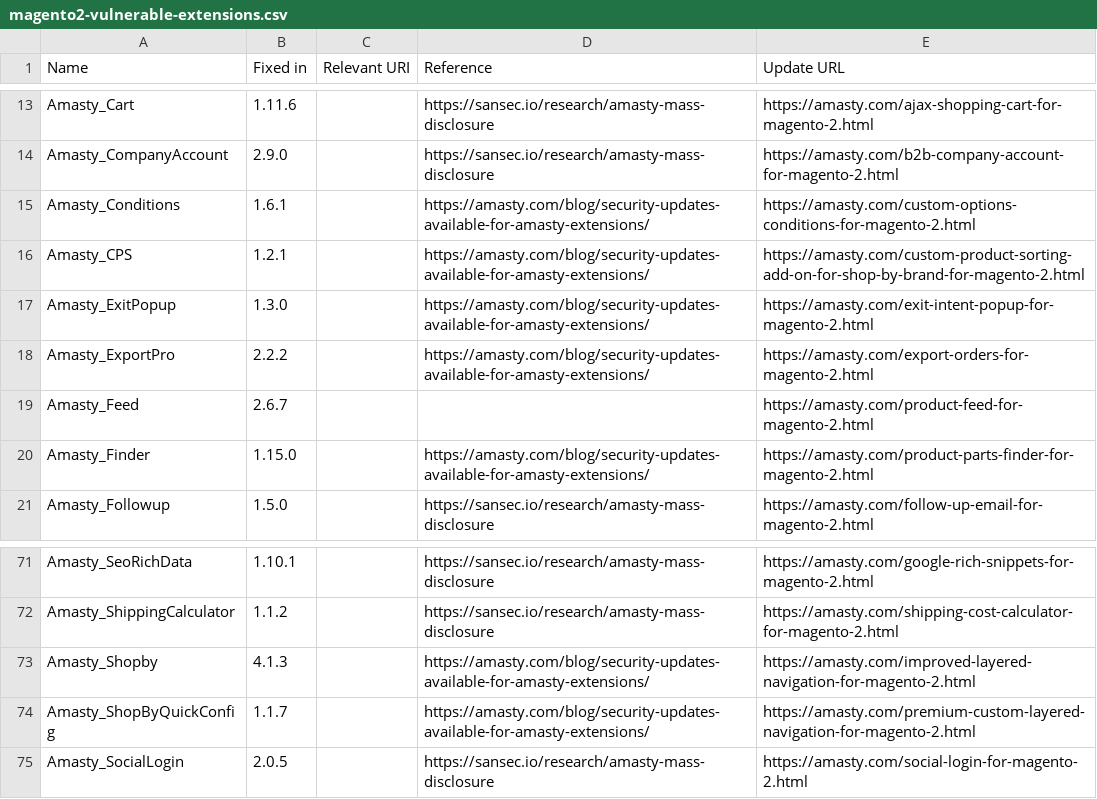
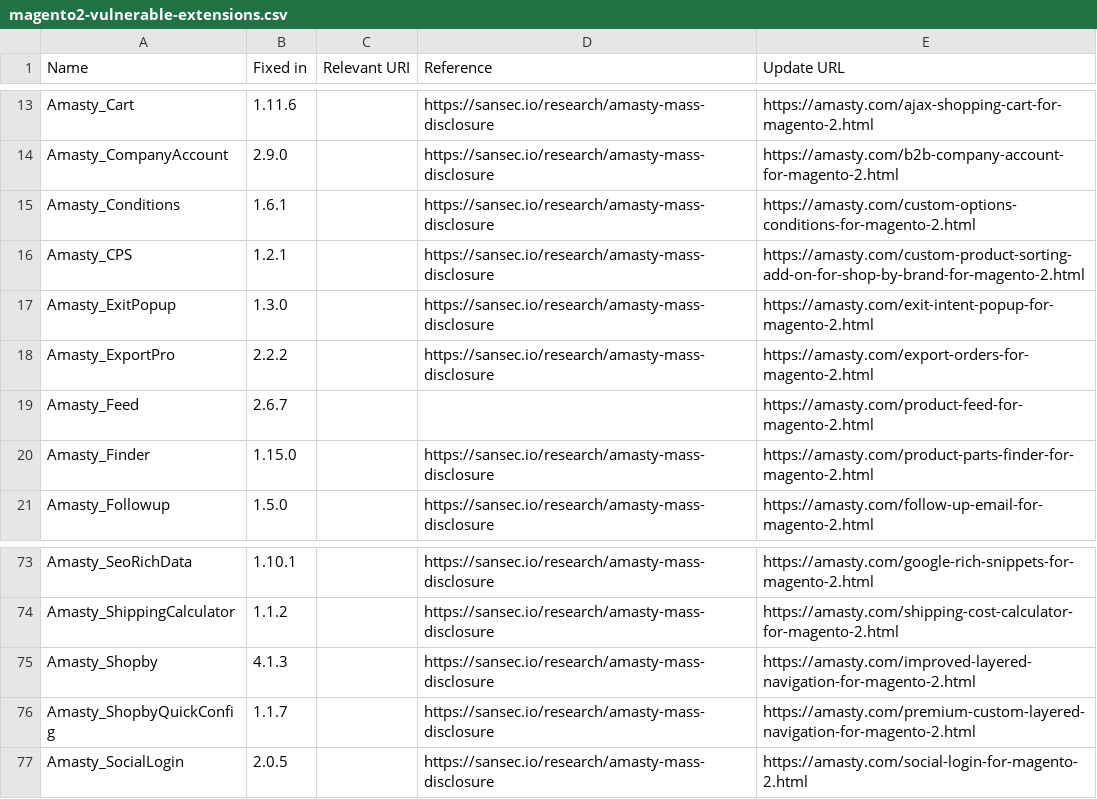
Before and after one commit to sansecio/magevulndb, a CSV file: magento2-vulnerable-extensions.csv, drawn as a sheet; only a part is shown, gaps mark what is left out; the diff covers the shown part only.

```diff
--- a/magento2-vulnerable-extensions.csv
+++ b/magento2-vulnerable-extensions.csv
@@ -14,8 +14,8 @@ Amasty_Cart,1.11.6,,https://sansec.io/research/amasty-mass-disclosure,https://am
 Amasty_CompanyAccount,2.9.0,,https://sansec.io/research/amasty-mass-disclosure,https://amasty.com/b2b-company-account-for-magento-2.html
-Amasty_Conditions,1.6.1,,https://amasty.com/blog/security-updates-available-for-amasty-extensions/,https://amasty.com/custom-options-conditions-for-magento-2.html
-Amasty_CPS,1.2.1,,https://amasty.com/blog/security-updates-available-for-amasty-extensions/,https://amasty.com/custom-product-sorting-add-on-for-shop-by-brand-for-magento-2.html
-Amasty_ExitPopup,1.3.0,,https://amasty.com/blog/security-updates-available-for-amasty-extensions/,https://amasty.com/exit-intent-popup-for-magento-2.html
-Amasty_ExportPro,2.2.2,,https://amasty.com/blog/security-updates-available-for-amasty-extensions/,https://amasty.com/export-orders-for-magento-2.html
+Amasty_Conditions,1.6.1,,https://sansec.io/research/amasty-mass-disclosure,https://amasty.com/custom-options-conditions-for-magento-2.html
+Amasty_CPS,1.2.1,,https://sansec.io/research/amasty-mass-disclosure,https://amasty.com/custom-product-sorting-add-on-for-shop-by-brand-for-magento-2.html
+Amasty_ExitPopup,1.3.0,,https://sansec.io/research/amasty-mass-disclosure,https://amasty.com/exit-intent-popup-for-magento-2.html
+Amasty_ExportPro,2.2.2,,https://sansec.io/research/amasty-mass-disclosure,https://amasty.com/export-orders-for-magento-2.html
 Amasty_Feed,2.6.7,,,https://amasty.com/product-feed-for-magento-2.html
-Amasty_Finder,1.15.0,,https://amasty.com/blog/security-updates-available-for-amasty-extensions/,https://amasty.com/product-parts-finder-for-magento-2.html
+Amasty_Finder,1.15.0,,https://sansec.io/research/amasty-mass-disclosure,https://amasty.com/product-parts-finder-for-magento-2.html
 Amasty_Followup,1.5.0,,https://sansec.io/research/amasty-mass-disclosure,https://amasty.com/follow-up-email-for-magento-2.html
@@ -72,4 +74,4 @@ Amasty_SeoRichData,1.10.1,,https://sansec.io/research/amasty-mass-disclosure,htt
 Amasty_ShippingCalculator,1.1.2,,https://sansec.io/research/amasty-mass-disclosure,https://amasty.com/shipping-cost-calculator-for-magento-2.html
-Amasty_Shopby,4.1.3,,https://amasty.com/blog/security-updates-available-for-amasty-extensions/,https://amasty.com/improved-layered-navigation-for-magento-2.html
-Amasty_ShopByQuickConfig,1.1.7,,https://amasty.com/blog/security-updates-available-for-amasty-extensions/,https://amasty.com/premium-custom-layered-navigation-for-magento-2.html
+Amasty_Shopby,4.1.3,,https://sansec.io/research/amasty-mass-disclosure,https://amasty.com/improved-layered-navigation-for-magento-2.html
+Amasty_ShopbyQuickConfig,1.1.7,,https://sansec.io/research/amasty-mass-disclosure,https://amasty.com/premium-custom-layered-navigation-for-magento-2.html
 Amasty_SocialLogin,2.0.5,,https://sansec.io/research/amasty-mass-disclosure,https://amasty.com/social-login-for-magento-2.html
```
Also changed, not shown: 4 added rows and 23 edited cells elsewhere in this file.
